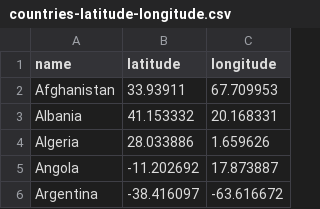
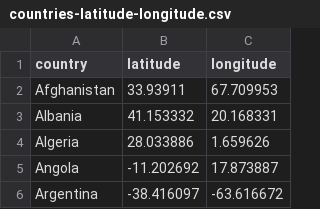
Before and after one commit to warazkhan/Airplane-Crashes-and-Fatalities-since-1908-, a CSV file: countries-latitude-longitude.csv, drawn as a sheet; only a part is shown.

Commit message:
Update countries-latitude-longitude.csv

```diff
--- a/countries-latitude-longitude.csv
+++ b/countries-latitude-longitude.csv
@@ -1,2 +1,2 @@
-name,latitude,longitude
+country,latitude,longitude
 Afghanistan,33.93911,67.709953
```
